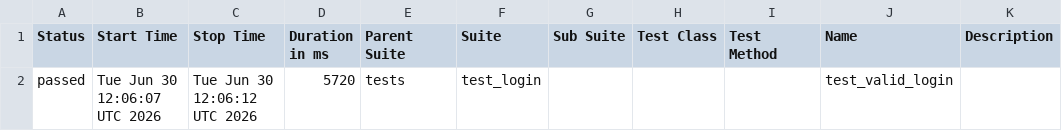
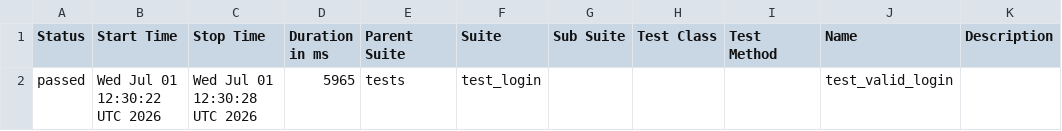
Before and after one commit to abhikatta449-prog/poconplaywrightpython, a CSV file: data/suites.csv, drawn as a sheet.

```diff
--- a/data/suites.csv
+++ b/data/suites.csv
@@ -1,2 +1,2 @@
 "Status","Start Time","Stop Time","Duration in ms","Parent Suite","Suite","Sub Suite","Test Class","Test Method","Name","Description"
-"passed","Tue Jun 30 12:06:07 UTC 2026","Tue Jun 30 12:06:12 UTC 2026","5720","tests","test_login","","","","test_valid_login",""
+"passed","Wed Jul 01 12:30:22 UTC 2026","Wed Jul 01 12:30:28 UTC 2026","5965","tests","test_login","","","","test_valid_login",""
```
Also changed, not shown: 16 other files.
